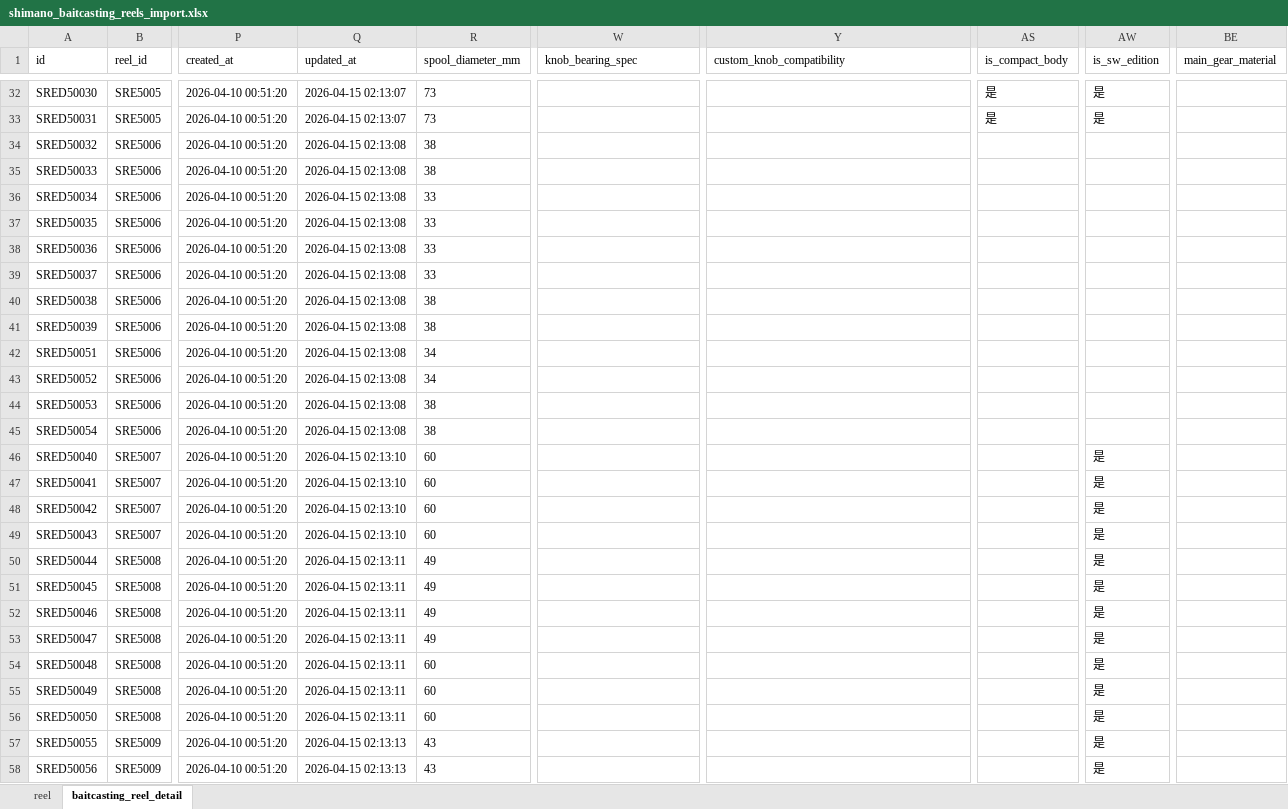
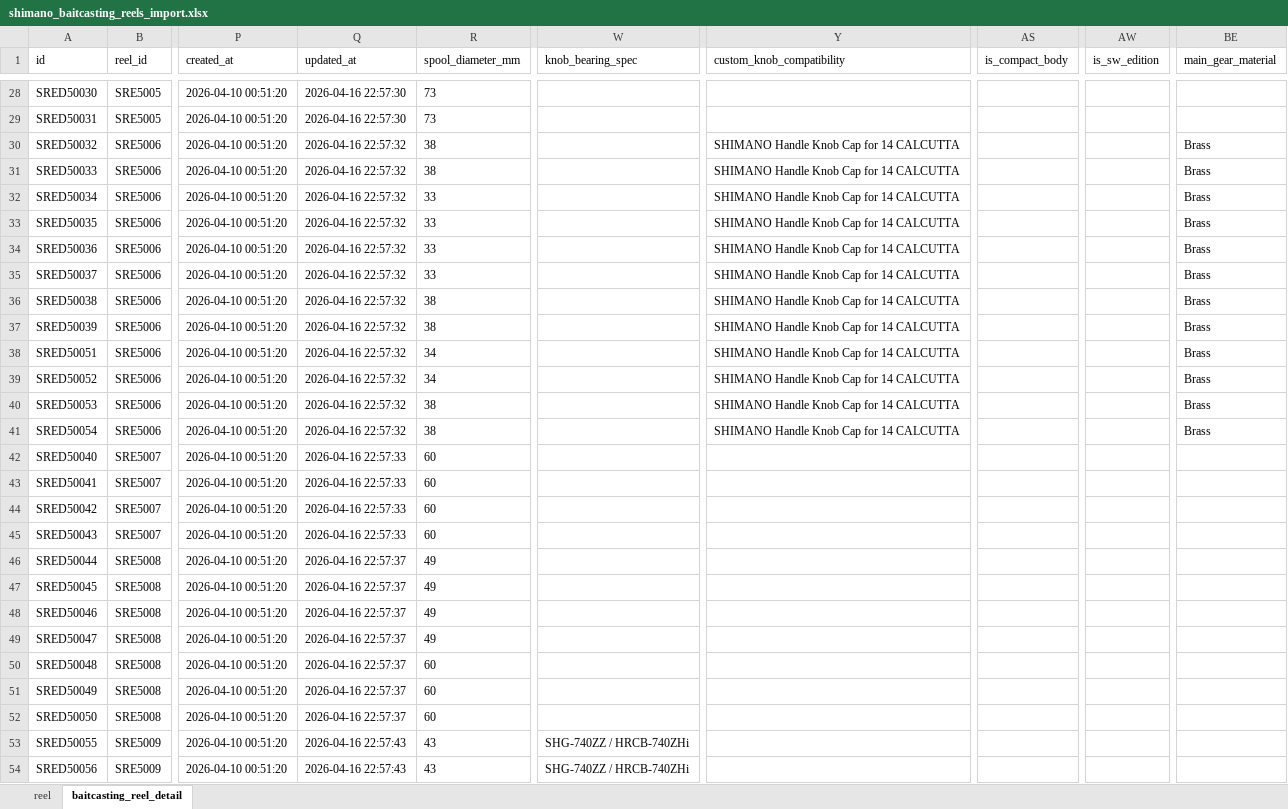
Before and after one commit to Dmaozhua/GearSage, an Excel workbook: GearSage-client/pkgGear/data_raw/shimano_baitcasting_reels_import.xlsx, sheet baitcasting_reel_detail, drawn as a sheet; only a part is shown, gaps mark what is left out; values as stored, in another font and other column widths than the file's, no borders; addresses are those after the commit; the diff covers the shown part only; the diff names each change by its address in the sheet, - before the commit and + after, or states it on an @@ line.

```diff
--- a/GearSage-client/pkgGear/data_raw/shimano_baitcasting_reels_import.xlsx (sheet baitcasting_reel_detail)
+++ b/GearSage-client/pkgGear/data_raw/shimano_baitcasting_reels_import.xlsx (sheet baitcasting_reel_detail)
-Q28:Q29 (updated_at): 2026-04-15 02:13:07
+Q28:Q29 (updated_at): 2026-04-16 22:57:30
-AS28:AS29 (is_compact_body): 是
+AS28:AS29 (is_compact_body): (empty)
-AW28:AW29 (is_sw_edition): 是
+AW28:AW29 (is_sw_edition): (empty)
-Q30:Q41 (updated_at): 2026-04-15 02:13:08
+Q30:Q41 (updated_at): 2026-04-16 22:57:32
-Y30:Y41 (custom_knob_compatibility): (empty)
+Y30:Y41 (custom_knob_compatibility): SHIMANO Handle Knob Cap for 14 CALCUTTA
-BE30:BE41 (main_gear_material): (empty)
+BE30:BE41 (main_gear_material): Brass
-Q42:Q45 (updated_at): 2026-04-15 02:13:10
+Q42:Q45 (updated_at): 2026-04-16 22:57:33
-AW42:AW54 (is_sw_edition): 是
+AW42:AW54 (is_sw_edition): (empty)
-Q46:Q52 (updated_at): 2026-04-15 02:13:11
+Q46:Q52 (updated_at): 2026-04-16 22:57:37
-Q53:Q54 (updated_at): 2026-04-15 02:13:13
+Q53:Q54 (updated_at): 2026-04-16 22:57:43
-W53:W54 (knob_bearing_spec): (empty)
+W53:W54 (knob_bearing_spec): SHG-740ZZ / HRCB-740ZHi
```
Also changed, not shown: 20 added rows, 22 removed rows and 694 edited cells elsewhere in this sheet, sheet reel, 14 other files.
